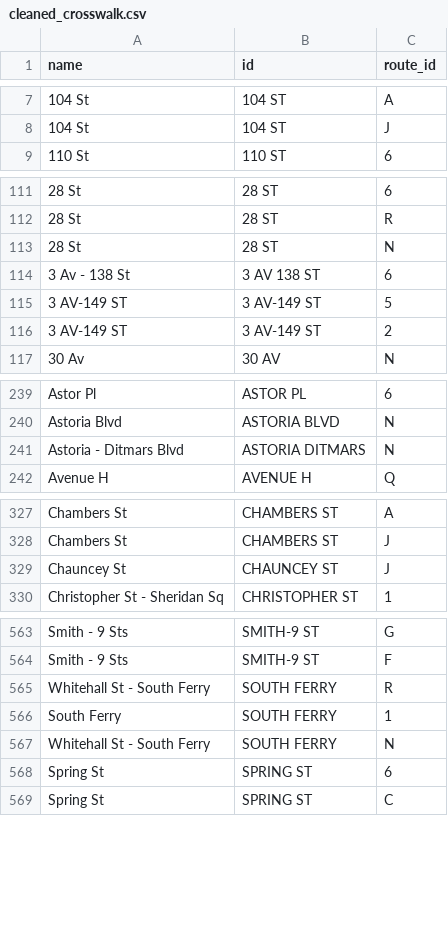
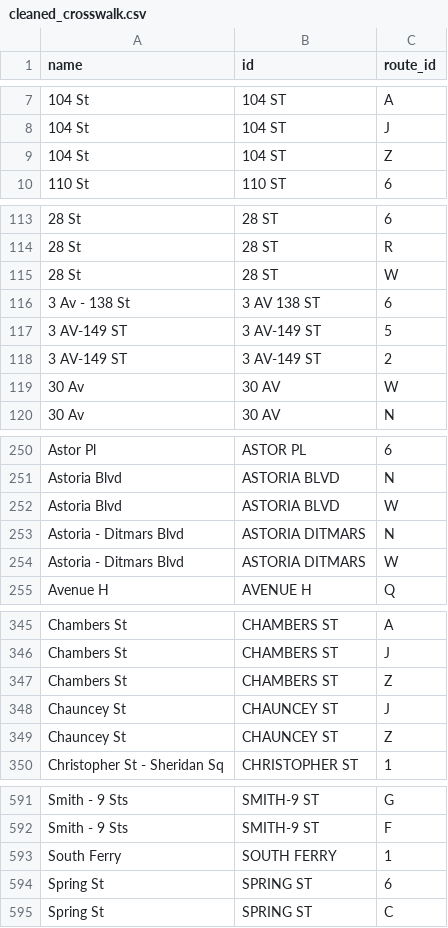
Before and after one commit to tsdataclinic/SubwayCrowds, a CSV file: scripts/cleaned_crosswalk.csv, drawn as a sheet; only a part is shown, gaps mark what is left out; the diff covers the shown part only.

```diff
--- a/scripts/cleaned_crosswalk.csv
+++ b/scripts/cleaned_crosswalk.csv
@@ -8,2 +8,3 @@ name,id,route_id
 104 St,104 ST,J
+104 St,104 ST,Z
 110 St,110 ST,6
@@ -112,3 +114,3 @@ name,id,route_id
 28 St,28 ST,R
-28 St,28 ST,N
+28 St,28 ST,W
 3 Av - 138 St,3 AV 138 ST,6
@@ -116,2 +118,3 @@ name,id,route_id
 3 AV-149 ST,3 AV-149 ST,2
+30 Av,30 AV,W
 30 Av,30 AV,N
@@ -240,3 +251,5 @@ Astor Pl,ASTOR PL,6
 Astoria Blvd,ASTORIA BLVD,N
+Astoria Blvd,ASTORIA BLVD,W
 Astoria - Ditmars Blvd,ASTORIA DITMARS,N
+Astoria - Ditmars Blvd,ASTORIA DITMARS,W
 Avenue H,AVENUE H,Q
@@ -328,3 +346,5 @@ Chambers St,CHAMBERS ST,A
 Chambers St,CHAMBERS ST,J
+Chambers St,CHAMBERS ST,Z
 Chauncey St,CHAUNCEY ST,J
+Chauncey St,CHAUNCEY ST,Z
 Christopher St - Sheridan Sq,CHRISTOPHER ST,1
@@ -564,5 +592,3 @@ Smith - 9 Sts,SMITH-9 ST,G
 Smith - 9 Sts,SMITH-9 ST,F
-Whitehall St - South Ferry,SOUTH FERRY,R
 South Ferry,SOUTH FERRY,1
-Whitehall St - South Ferry,SOUTH FERRY,N
 Spring St,SPRING ST,6
```
Also changed, not shown: 32 added rows, 3 removed rows and 5 edited cells elsewhere in this file, public/stops.csv.
